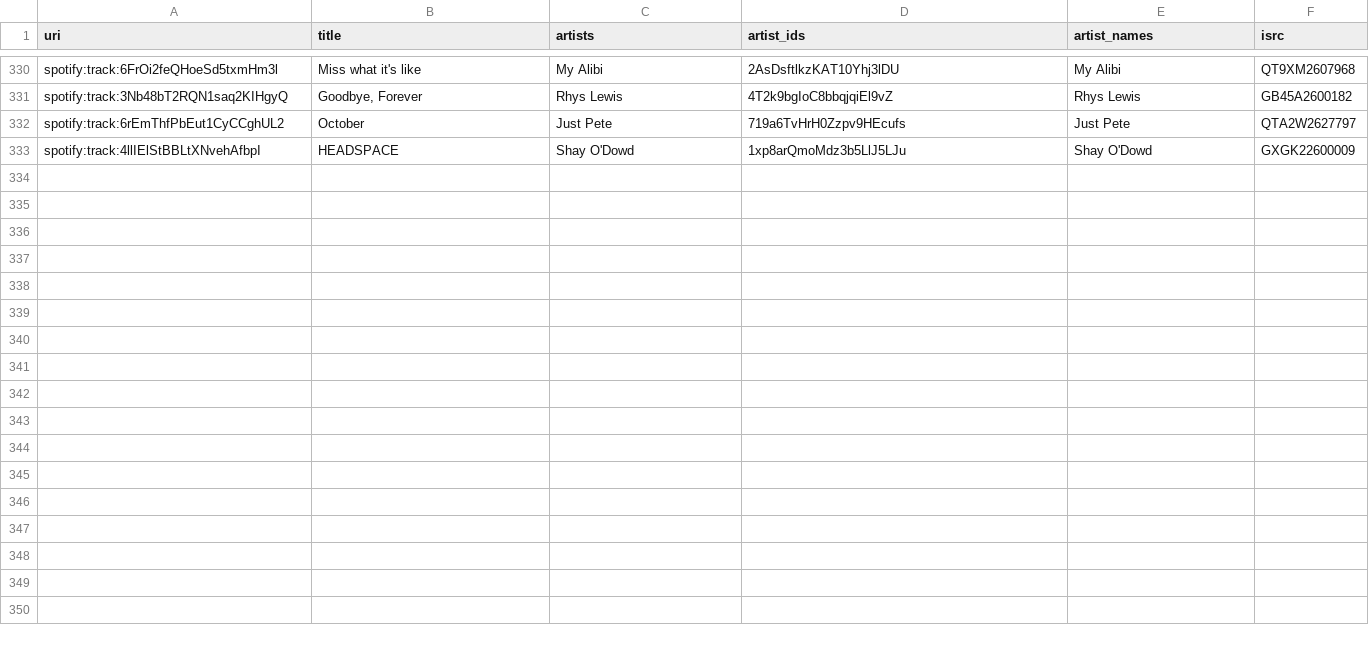
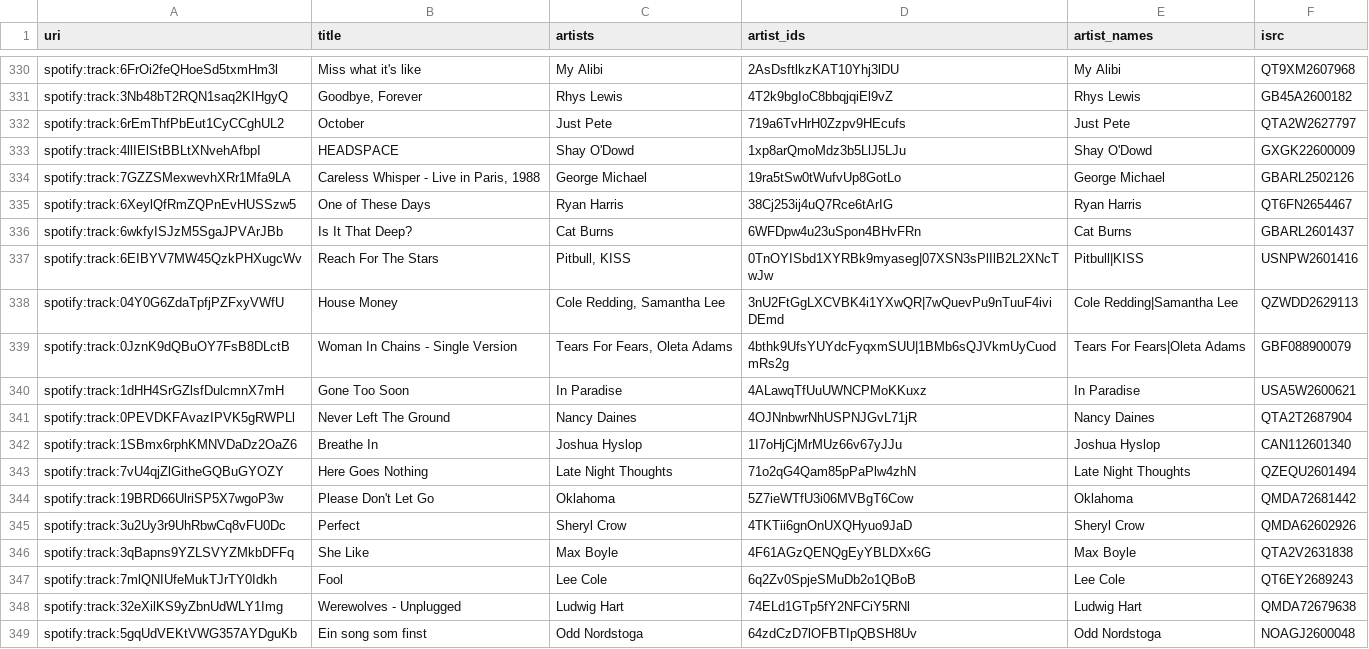
Before and after one commit to lzapffe/new-realeases-playlist, a CSV file: state/playlist_5ylX3k7R87ROiaqiUHgBx3.csv, drawn as a sheet; only a part is shown, gaps mark what is left out.

```diff
--- a/state/playlist_5ylX3k7R87ROiaqiUHgBx3.csv
+++ b/state/playlist_5ylX3k7R87ROiaqiUHgBx3.csv
@@ -333 +333,17 @@
 "spotify:track:4llIElStBBLtXNvehAfbpI","HEADSPACE","Shay O'Dowd","1xp8arQmoMdz3b5LlJ5LJu","Shay O'Dowd","GXGK22600009"
+"spotify:track:7GZZSMexwevhXRr1Mfa9LA","Careless Whisper - Live in Paris, 1988","George Michael","19ra5tSw0tWufvUp8GotLo","George Michael","GBARL2502126"
+"spotify:track:6XeylQfRmZQPnEvHUSSzw5","One of These Days","Ryan Harris","38Cj253ij4uQ7Rce6tArIG","Ryan Harris","QT6FN2654467"
+"spotify:track:6wkfyISJzM5SgaJPVArJBb","Is It That Deep?","Cat Burns","6WFDpw4u23uSpon4BHvFRn","Cat Burns","GBARL2601437"
+"spotify:track:6EIBYV7MW45QzkPHXugcWv","Reach For The Stars","Pitbull, KISS","0TnOYISbd1XYRBk9myaseg|07XSN3sPlIlB2L2XNcTwJw","Pitbull|KISS","USNPW2601416"
+"spotify:track:04Y0G6ZdaTpfjPZFxyVWfU","House Money","Cole Redding, Samantha Lee","3nU2FtGgLXCVBK4i1YXwQR|7wQuevPu9nTuuF4iviDEmd","Cole Redding|Samantha Lee","QZWDD2629113"
+"spotify:track:0JznK9dQBuOY7FsB8DLctB","Woman In Chains - Single Version","Tears For Fears, Oleta Adams","4bthk9UfsYUYdcFyqxmSUU|1BMb6sQJVkmUyCuodmRs2g","Tears For Fears|Oleta Adams","GBF088900079"
+"spotify:track:1dHH4SrGZlsfDulcmnX7mH","Gone Too Soon","In Paradise","4ALawqTfUuUWNCPMoKKuxz","In Paradise","USA5W2600621"
+"spotify:track:0PEVDKFAvazIPVK5gRWPLl","Never Left The Ground","Nancy Daines","4OJNnbwrNhUSPNJGvL71jR","Nancy Daines","QTA2T2687904"
+"spotify:track:1SBmx6rphKMNVDaDz2OaZ6","Breathe In","Joshua Hyslop","1I7oHjCjMrMUz66v67yJJu","Joshua Hyslop","CAN112601340"
+"spotify:track:7vU4qjZlGitheGQBuGYOZY","Here Goes Nothing","Late Night Thoughts","71o2qG4Qam85pPaPlw4zhN","Late Night Thoughts","QZEQU2601494"
+"spotify:track:19BRD66UlriSP5X7wgoP3w","Please Don't Let Go","Oklahoma","5Z7ieWTfU3i06MVBgT6Cow","Oklahoma","QMDA72681442"
+"spotify:track:3u2Uy3r9UhRbwCq8vFU0Dc","Perfect","Sheryl Crow","4TKTii6gnOnUXQHyuo9JaD","Sheryl Crow","QMDA62602926"
+"spotify:track:3qBapns9YZLSVYZMkbDFFq","She Like","Max Boyle","4F61AGzQENQgEyYBLDXx6G","Max Boyle","QTA2V2631838"
+"spotify:track:7mlQNIUfeMukTJrTY0Idkh","Fool","Lee Cole","6q2Zv0SpjeSMuDb2o1QBoB","Lee Cole","QT6EY2689243"
+"spotify:track:32eXilKS9yZbnUdWLY1Img","Werewolves - Unplugged","Ludwig Hart","74ELd1GTp5fY2NFCiY5RNl","Ludwig Hart","QMDA72679638"
+"spotify:track:5gqUdVEKtVWG357AYDguKb","Ein song som finst","Odd Nordstoga","64zdCzD7lOFBTIpQBSH8Uv","Odd Nordstoga","NOAGJ2600048"
```
Also changed, not shown: state/artists.csv, state/playlists_meta.csv, 6 other files.
